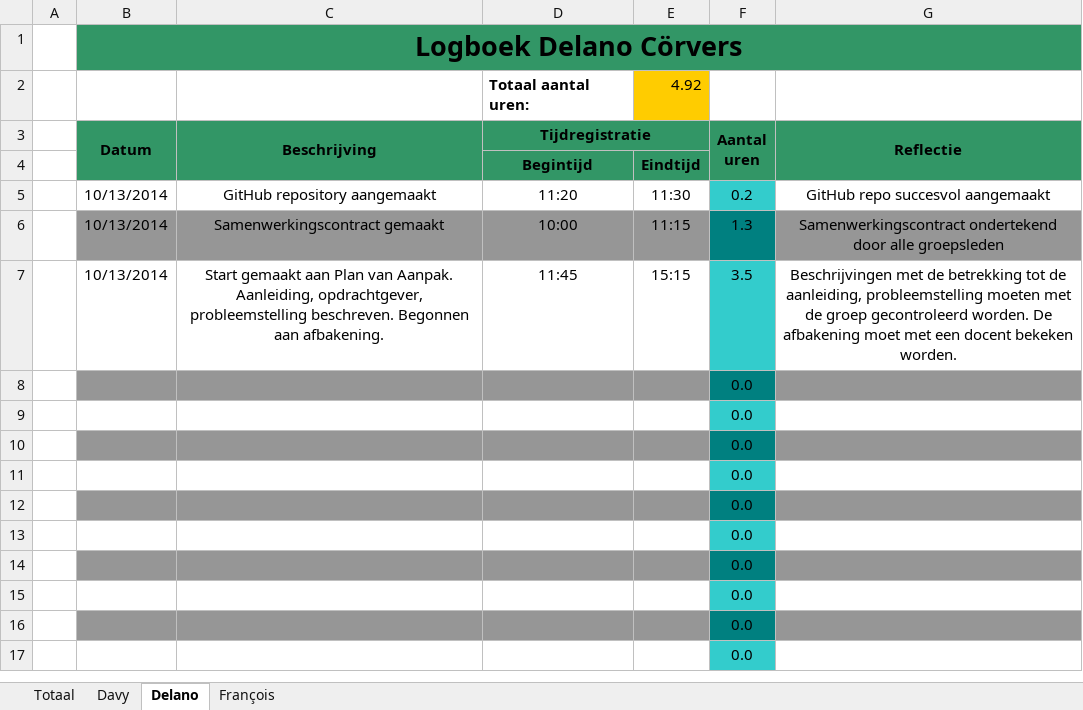
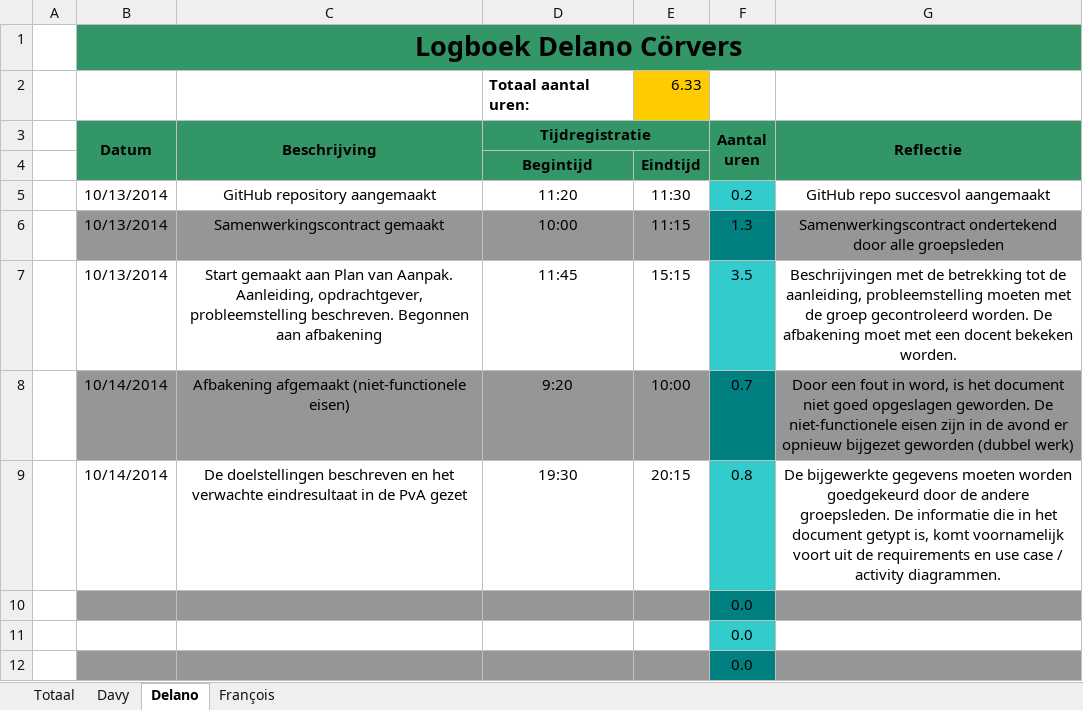
Before and after one commit to DoctorMikeReddy/RoboRally-1, an Excel workbook: Logboek.xlsx, sheet Delano, drawn as a sheet; only a part is shown; the shorter side is filled out with more unchanged rows; values as stored, in another font and other column widths than the file's, no borders; removed rows and columns are numbered as before the commit, all else as after; the diff names each change by its address in the sheet, - before the commit and + after, or states it on an @@ line.

Commit message:
Logboek
Logboek bijgewerkt (Delano)

```diff
--- a/Logboek.xlsx (sheet Delano)
+++ b/Logboek.xlsx (sheet Delano)
-E2: 4.92
+E2: 6.33
-C7: …Begonnen aan afbakening.
+C7: …Begonnen aan afbakening
-row 8:  |  |  |  |  | 0.0
-row 9:  |  |  |  |  | 0.0
+row 8:  | 10/14/2014 | Afbakening afgemaakt (niet-functionele eisen) | 9:20 | 10:00 | 0.7 | Door een fout in word, is het document niet goed opgeslagen geworden. De niet-functionele eisen zijn in de avond er opnieuw bijgezet geworden (dubbel werk)
+row 9:  | 10/14/2014 | De doelstellingen beschreven en het verwachte eindresultaat in de PvA gezet | 19:30 | 20:15 | 0.8 | De bijgewerkte gegevens moeten worden goedgekeurd door de andere groepsleden. De informatie die in het document getypt is, komt voornamelijk voort uit de requirements en use case / activity diagrammen.
```
Also changed, not shown: sheet Totaal.
